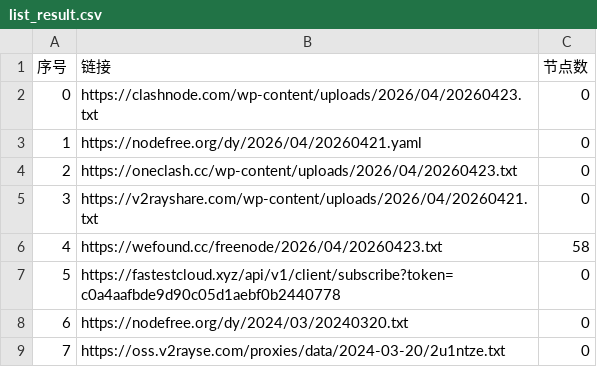
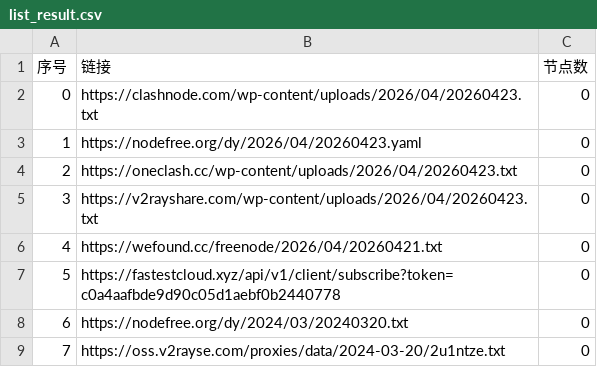
Before and after one commit to hellojimlee/AutoMergePublicNodes, a CSV file: list_result.csv, drawn as a sheet; only a part is shown.

```diff
--- a/list_result.csv
+++ b/list_result.csv
@@ -2,6 +2,6 @@
 0,https://clashnode.com/wp-content/uploads/2026/04/20260423.txt,0
-1,https://nodefree.org/dy/2026/04/20260421.yaml,0
+1,https://nodefree.org/dy/2026/04/20260423.yaml,0
 2,https://oneclash.cc/wp-content/uploads/2026/04/20260423.txt,0
-3,https://v2rayshare.com/wp-content/uploads/2026/04/20260421.txt,0
-4,https://wefound.cc/freenode/2026/04/20260423.txt,58
+3,https://v2rayshare.com/wp-content/uploads/2026/04/20260423.txt,0
+4,https://wefound.cc/freenode/2026/04/20260421.txt,0
 5,https://fastestcloud.xyz/api/v1/client/subscribe?token=c0a4aafbde9d90c05d1aebf0b2440778,0
```
Also changed, not shown: 4 other files.
